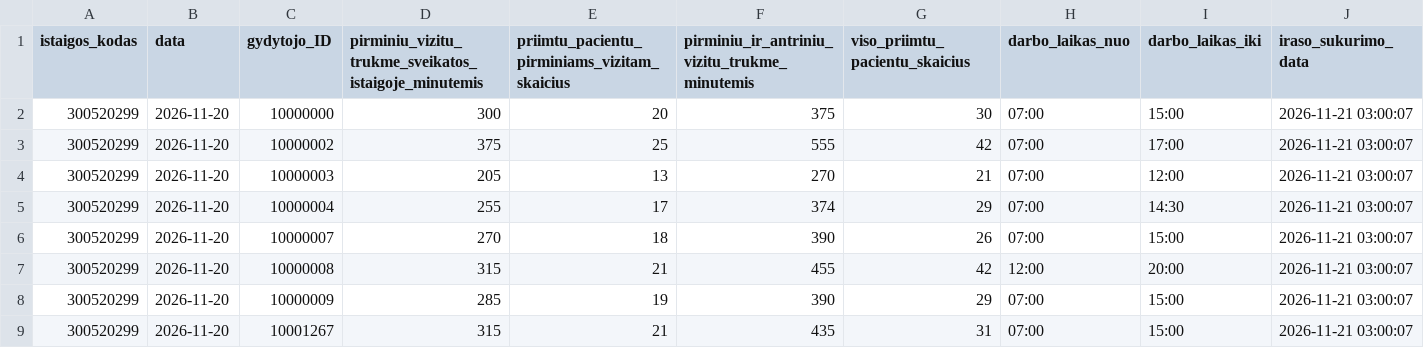
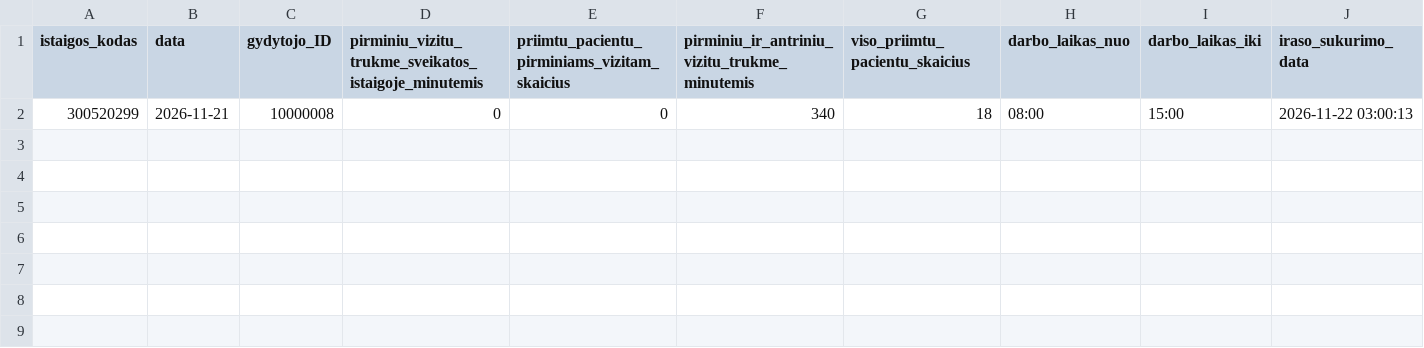
Before and after one commit to vilnius/VRMMC, a CSV file: 300520299_family_doctors_visits_hours.csv, drawn as a sheet.

```diff
--- a/300520299_family_doctors_visits_hours.csv
+++ b/300520299_family_doctors_visits_hours.csv
@@ -1,9 +1,2 @@
 istaigos_kodas;data;gydytojo_ID;pirminiu_vizitu_trukme_sveikatos_istaigoje_minutemis;priimtu_pacientu_pirminiams_vizitam_skaicius;pirminiu_ir_antriniu_vizitu_trukme_minutemis;viso_priimtu_pacientu_skaicius;darbo_laikas_nuo;darbo_laikas_iki;iraso_sukurimo_data
-300520299;2026-11-20;10000000;300;20;375;30;07:00;15:00;2026-11-21 03:00:07
-300520299;2026-11-20;10000002;375;25;555;42;07:00;17:00;2026-11-21 03:00:07
-300520299;2026-11-20;10000003;205;13;270;21;07:00;12:00;2026-11-21 03:00:07
-300520299;2026-11-20;10000004;255;17;374;29;07:00;14:30;2026-11-21 03:00:07
-300520299;2026-11-20;10000007;270;18;390;26;07:00;15:00;2026-11-21 03:00:07
-300520299;2026-11-20;10000008;315;21;455;42;12:00;20:00;2026-11-21 03:00:07
-300520299;2026-11-20;10000009;285;19;390;29;07:00;15:00;2026-11-21 03:00:07
-300520299;2026-11-20;10001267;315;21;435;31;07:00;15:00;2026-11-21 03:00:07
+300520299;2026-11-21;10000008;0;0;340;18;08:00;15:00;2026-11-22 03:00:13
```
Also changed, not shown: 300520299_doctors_excluded.csv, 300520299_family_doctors_list.csv, 1 other file.
